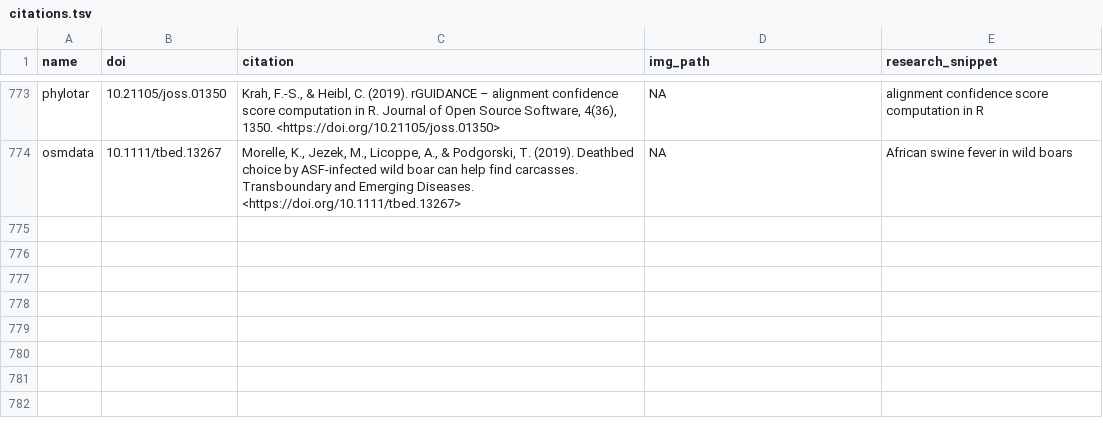
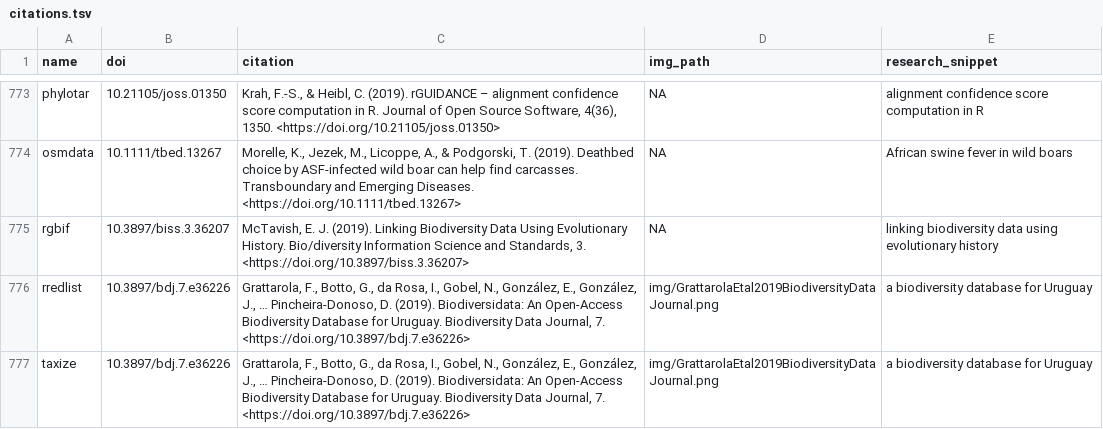
Before and after one commit to ropensci-org/ropensci_citations, a TSV file: citations.tsv, drawn as a sheet; only a part is shown, gaps mark what is left out; the diff names each change by its address in the sheet, - before the commit and + after, or states it on an @@ line.

Commit message:
add two citaitons, including rgbif and rredlist and taxize

```diff
--- a/citations.tsv
+++ b/citations.tsv
+row 775: rgbif | 10.3897/biss.3.36207 | McTavish, E. J. (2019). Linking Biodiversity Data Using Evolutionary History. Bio/diversity Information Science and Standards, 3. <https://doi.org/10.3897/biss.3.36207> | NA | linking biodiversity data using evolutionary history
+row 776: rredlist | 10.3897/bdj.7.e36226 | Grattarola, F., Botto, G., da Rosa, I., Gobel, N., González, E., González, J., … Pincheira-Donoso, D. (2019). Biodiversidata: An Open-Access Biodiversity Database for Uruguay. Biodiversity Data Journal, 7. <https://doi.org/10.3897/bdj.7.e36226> | img/GrattarolaEtal2019BiodiversityDataJournal.png | a biodiversity database for Uruguay
+row 777: taxize | 10.3897/bdj.7.e36226 | Grattarola, F., Botto, G., da Rosa, I., Gobel, N., González, E., González, J., … Pincheira-Donoso, D. (2019). Biodiversidata: An Open-Access Biodiversity Database for Uruguay. Biodiversity Data Journal, 7. <https://doi.org/10.3897/bdj.7.e36226> | img/GrattarolaEtal2019BiodiversityDataJournal.png | a biodiversity database for Uruguay
```
Also changed, not shown: 1 other file.
